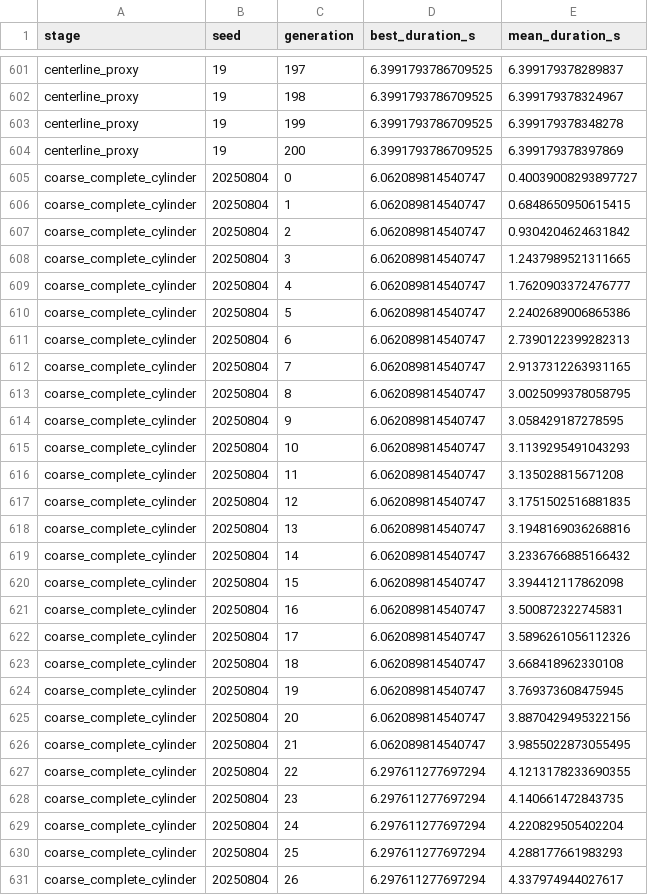
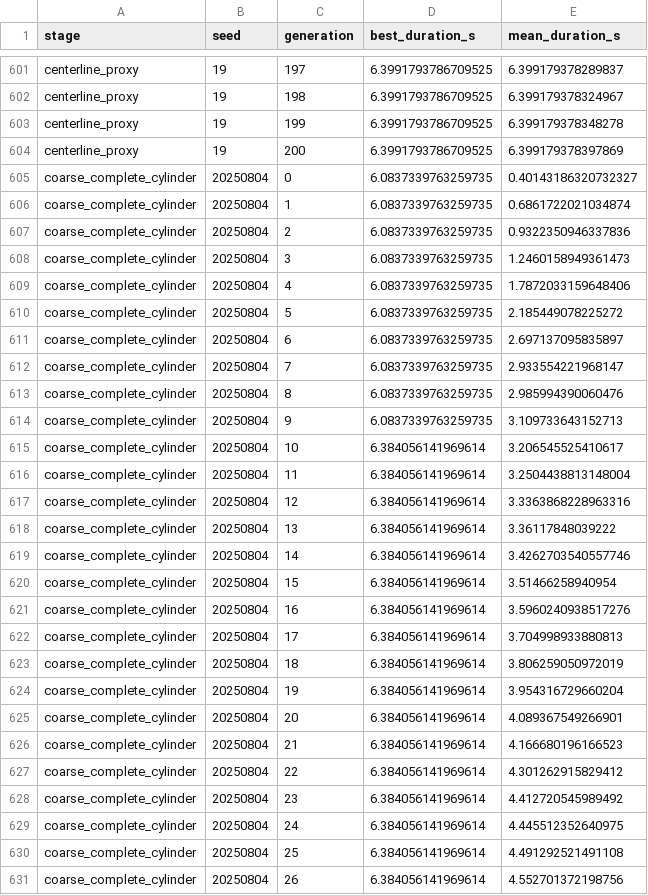
Before and after one commit to David8559/-, a CSV file: 06-Projects/2025国赛A题-烟幕干扰弹投放策略/Code/outputs/problem3_optimization_history.csv, drawn as a sheet; only a part is shown, gaps mark what is left out; the diff covers the shown part only.

```diff
--- a/06-Projects/2025国赛A题-烟幕干扰弹投放策略/Code/outputs/problem3_optimization_history.csv
+++ b/06-Projects/2025国赛A题-烟幕干扰弹投放策略/Code/outputs/problem3_optimization_history.csv
@@ -604,28 +604,28 @@ centerline_proxy,19,199,6.3991793786709525,6.399179378348278
 centerline_proxy,19,200,6.3991793786709525,6.399179378397869
-coarse_complete_cylinder,20250804,0,6.062089814540747,0.40039008293897727
-coarse_complete_cylinder,20250804,1,6.062089814540747,0.6848650950615415
-coarse_complete_cylinder,20250804,2,6.062089814540747,0.9304204624631842
-coarse_complete_cylinder,20250804,3,6.062089814540747,1.2437989521311665
-coarse_complete_cylinder,20250804,4,6.062089814540747,1.7620903372476777
-coarse_complete_cylinder,20250804,5,6.062089814540747,2.2402689006865386
-coarse_complete_cylinder,20250804,6,6.062089814540747,2.7390122399282313
-coarse_complete_cylinder,20250804,7,6.062089814540747,2.9137312263931165
-coarse_complete_cylinder,20250804,8,6.062089814540747,3.0025099378058795
-coarse_complete_cylinder,20250804,9,6.062089814540747,3.058429187278595
-coarse_complete_cylinder,20250804,10,6.062089814540747,3.1139295491043293
-coarse_complete_cylinder,20250804,11,6.062089814540747,3.135028815671208
-coarse_complete_cylinder,20250804,12,6.062089814540747,3.1751502516881835
-coarse_complete_cylinder,20250804,13,6.062089814540747,3.1948169036268816
-coarse_complete_cylinder,20250804,14,6.062089814540747,3.2336766885166432
-coarse_complete_cylinder,20250804,15,6.062089814540747,3.394412117862098
-coarse_complete_cylinder,20250804,16,6.062089814540747,3.500872322745831
-coarse_complete_cylinder,20250804,17,6.062089814540747,3.5896261056112326
-coarse_complete_cylinder,20250804,18,6.062089814540747,3.668418962330108
-coarse_complete_cylinder,20250804,19,6.062089814540747,3.769373608475945
-coarse_complete_cylinder,20250804,20,6.062089814540747,3.8870429495322156
-coarse_complete_cylinder,20250804,21,6.062089814540747,3.9855022873055495
-coarse_complete_cylinder,20250804,22,6.297611277697294,4.1213178233690355
-coarse_complete_cylinder,20250804,23,6.297611277697294,4.140661472843735
-coarse_complete_cylinder,20250804,24,6.297611277697294,4.220829505402204
-coarse_complete_cylinder,20250804,25,6.297611277697294,4.288177661983293
-coarse_complete_cylinder,20250804,26,6.297611277697294,4.337974944027617
+coarse_complete_cylinder,20250804,0,6.0837339763259735,0.40143186320732327
+coarse_complete_cylinder,20250804,1,6.0837339763259735,0.6861722021034874
+coarse_complete_cylinder,20250804,2,6.0837339763259735,0.9322350946337836
+coarse_complete_cylinder,20250804,3,6.0837339763259735,1.2460158949361473
+coarse_complete_cylinder,20250804,4,6.0837339763259735,1.7872033159648406
+coarse_complete_cylinder,20250804,5,6.0837339763259735,2.185449078225272
+coarse_complete_cylinder,20250804,6,6.0837339763259735,2.697137095835897
+coarse_complete_cylinder,20250804,7,6.0837339763259735,2.933554221968147
+coarse_complete_cylinder,20250804,8,6.0837339763259735,2.985994390060476
+coarse_complete_cylinder,20250804,9,6.0837339763259735,3.109733643152713
+coarse_complete_cylinder,20250804,10,6.384056141969614,3.206545525410617
+coarse_complete_cylinder,20250804,11,6.384056141969614,3.2504438813148004
+coarse_complete_cylinder,20250804,12,6.384056141969614,3.3363868228963316
+coarse_complete_cylinder,20250804,13,6.384056141969614,3.36117848039222
+coarse_complete_cylinder,20250804,14,6.384056141969614,3.4262703540557746
+coarse_complete_cylinder,20250804,15,6.384056141969614,3.51466258940954
+coarse_complete_cylinder,20250804,16,6.384056141969614,3.5960240938517276
+coarse_complete_cylinder,20250804,17,6.384056141969614,3.704998933880813
+coarse_complete_cylinder,20250804,18,6.384056141969614,3.806259050972019
+coarse_complete_cylinder,20250804,19,6.384056141969614,3.954316729660204
+coarse_complete_cylinder,20250804,20,6.384056141969614,4.089367549266901
+coarse_complete_cylinder,20250804,21,6.384056141969614,4.166680196166523
+coarse_complete_cylinder,20250804,22,6.384056141969614,4.301262915829412
+coarse_complete_cylinder,20250804,23,6.384056141969614,4.412720545989492
+coarse_complete_cylinder,20250804,24,6.384056141969614,4.445512352640975
+coarse_complete_cylinder,20250804,25,6.384056141969614,4.491292521491108
+coarse_complete_cylinder,20250804,26,6.384056141969614,4.552701372198756
```
Also changed, not shown: 128 edited cells elsewhere in this file, 06-Projects/2025国赛A题-烟幕干扰弹投放策略/Code/outputs/problem3_intervals.csv, 06-Projects/2025国赛A题-烟幕干扰弹投放策略/Code/outputs/problem3_sensitivity.csv, 55 other files.
